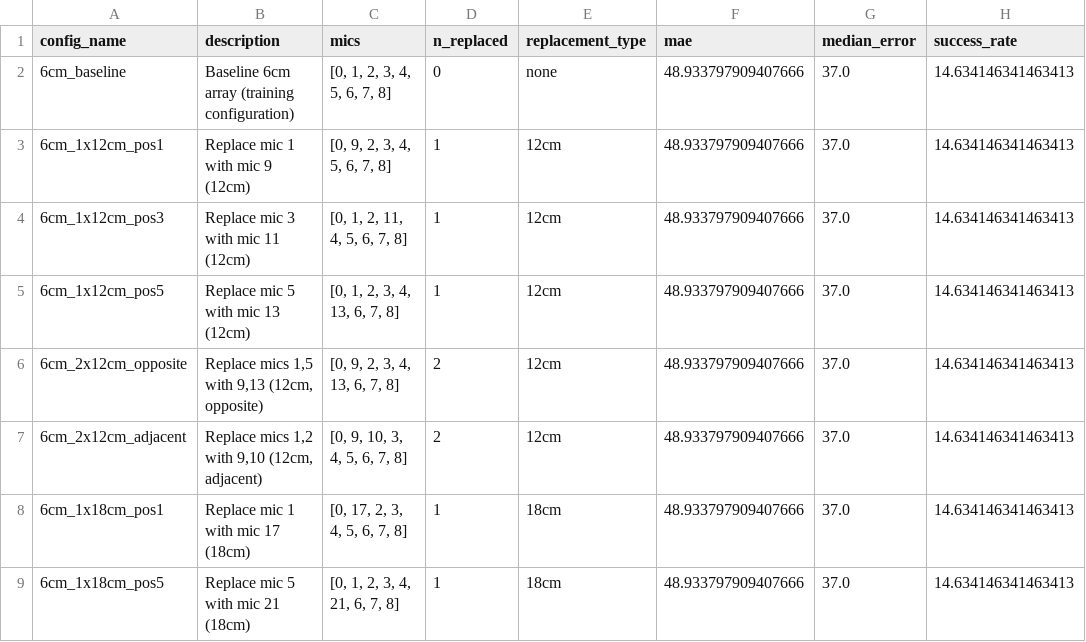
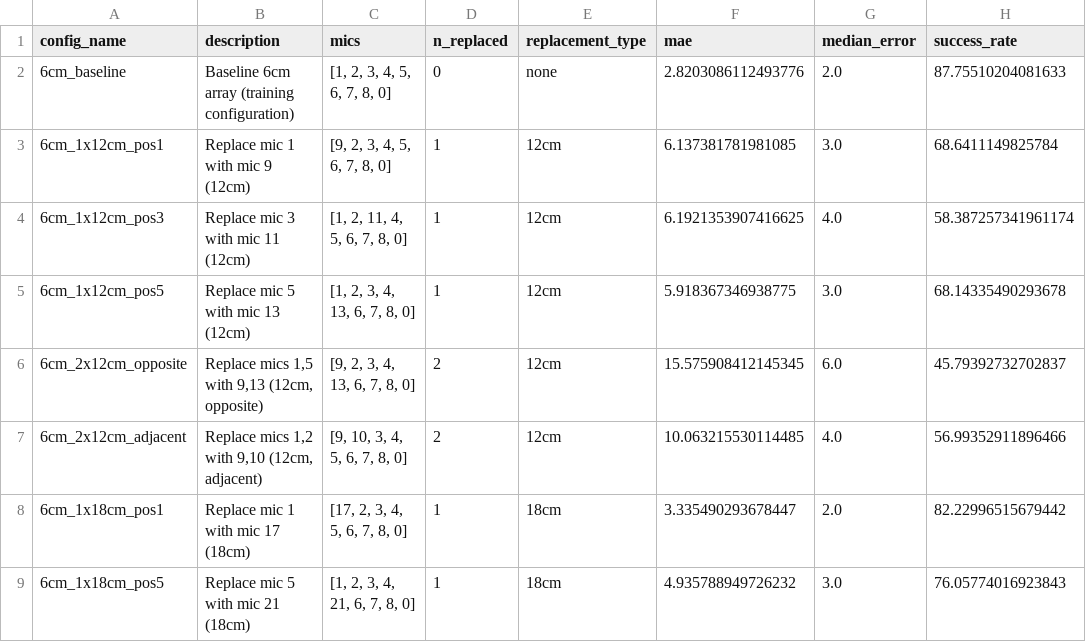
Before and after one commit to daniel-toberman/Thesis, a CSV file: hybrid_system/analysis/geometry_robustness/partial_replacement/partial_replacement_summary.csv, drawn as a sheet; only a part is shown; the diff covers the shown part only; the diff names each change by its address in the sheet, - before the commit and + after, or states it on an @@ line.

Commit message:
summary update

```diff
--- a/hybrid_system/analysis/geometry_robustness/partial_replacement/partial_replacement_summary.csv
+++ b/hybrid_system/analysis/geometry_robustness/partial_replacement/partial_replacement_summary.csv
-C2 (mics): [0, 1, 2, 3, 4, 5, 6, 7, 8]
+C2 (mics): [1, 2, 3, 4, 5, 6, 7, 8, 0]
-F2 (mae): 48.933797909407666
+F2 (mae): 2.8203086112493776
-G2 (median_error): 37.0
+G2 (median_error): 2.0
-H2 (success_rate): 14.634146341463413
+H2 (success_rate): 87.75510204081633
-C3 (mics): [0, 9, 2, 3, 4, 5, 6, 7, 8]
+C3 (mics): [9, 2, 3, 4, 5, 6, 7, 8, 0]
-F3 (mae): 48.933797909407666
+F3 (mae): 6.137381781981085
-G3 (median_error): 37.0
+G3 (median_error): 3.0
-H3 (success_rate): 14.634146341463413
+H3 (success_rate): 68.6411149825784
-C4 (mics): [0, 1, 2, 11, 4, 5, 6, 7, 8]
+C4 (mics): [1, 2, 11, 4, 5, 6, 7, 8, 0]
-F4 (mae): 48.933797909407666
+F4 (mae): 6.1921353907416625
-G4 (median_error): 37.0
+G4 (median_error): 4.0
-H4 (success_rate): 14.634146341463413
+H4 (success_rate): 58.387257341961174
-C5 (mics): [0, 1, 2, 3, 4, 13, 6, 7, 8]
+C5 (mics): [1, 2, 3, 4, 13, 6, 7, 8, 0]
-F5 (mae): 48.933797909407666
+F5 (mae): 5.918367346938775
-G5 (median_error): 37.0
+G5 (median_error): 3.0
-H5 (success_rate): 14.634146341463413
+H5 (success_rate): 68.14335490293678
-C6 (mics): [0, 9, 2, 3, 4, 13, 6, 7, 8]
+C6 (mics): [9, 2, 3, 4, 13, 6, 7, 8, 0]
-F6 (mae): 48.933797909407666
+F6 (mae): 15.575908412145345
-G6 (median_error): 37.0
+G6 (median_error): 6.0
-H6 (success_rate): 14.634146341463413
+H6 (success_rate): 45.79392732702837
-C7 (mics): [0, 9, 10, 3, 4, 5, 6, 7, 8]
+C7 (mics): [9, 10, 3, 4, 5, 6, 7, 8, 0]
-F7 (mae): 48.933797909407666
+F7 (mae): 10.063215530114485
-G7 (median_error): 37.0
+G7 (median_error): 4.0
-H7 (success_rate): 14.634146341463413
+H7 (success_rate): 56.99352911896466
-C8 (mics): [0, 17, 2, 3, 4, 5, 6, 7, 8]
+C8 (mics): [17, 2, 3, 4, 5, 6, 7, 8, 0]
-F8 (mae): 48.933797909407666
+F8 (mae): 3.335490293678447
-G8 (median_error): 37.0
+G8 (median_error): 2.0
-H8 (success_rate): 14.634146341463413
+H8 (success_rate): 82.22996515679442
-C9 (mics): [0, 1, 2, 3, 4, 21, 6, 7, 8]
+C9 (mics): [1, 2, 3, 4, 21, 6, 7, 8, 0]
-F9 (mae): 48.933797909407666
+F9 (mae): 4.935788949726232
-G9 (median_error): 37.0
+G9 (median_error): 3.0
-H9 (success_rate): 14.634146341463413
+H9 (success_rate): 76.05774016923843
```
Also changed, not shown: 2 added rows and 4 edited cells elsewhere in this file, crnn_predictions/crnn_predictions_with_confidence_clean.csv, 4 other files.
